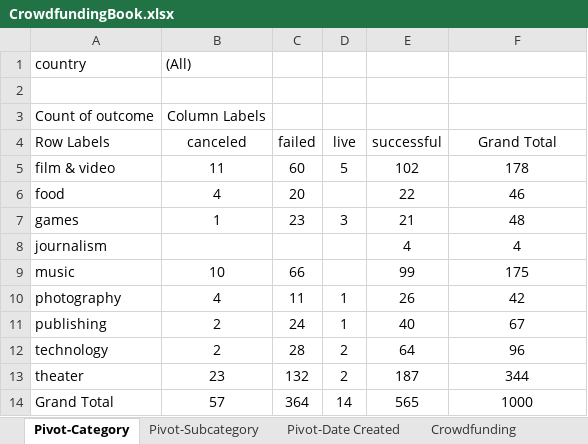
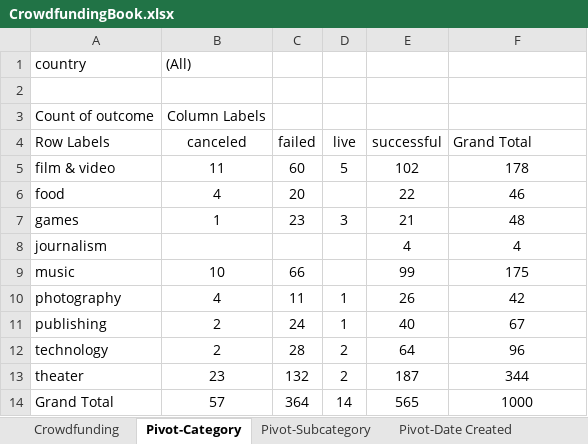
Before and after one commit to knazario/01_Crowdfunding_Analysis_Project, an Excel workbook: CrowdfundingBook.xlsx, sheet Pivot-Category, drawn as a sheet; values as stored, in another font and other column widths than the file's, no borders; charts and pictures not drawn; the diff names each change by its address in the sheet, - before the commit and + after, or states it on an @@ line.

```diff
--- a/CrowdfundingBook.xlsx (sheet Pivot-Category)
+++ b/CrowdfundingBook.xlsx (sheet Pivot-Category)
@@ sheet tab order changed: Crowdfunding | Pivot-Category | Pivot-Subcategory | Pivot-Date Created @@
-F4 alignment: center
+F4 alignment: left
```
Also changed, not shown: other sheet tabs, charts or pictures, 1 other file.
